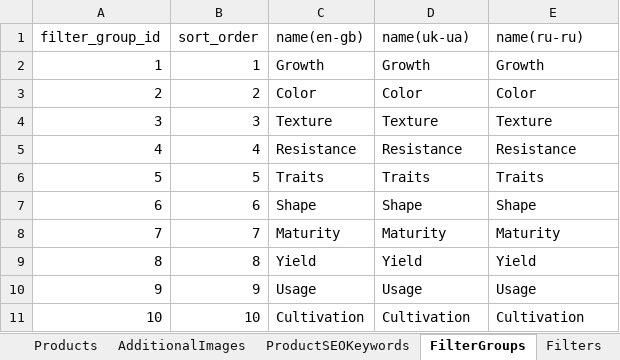
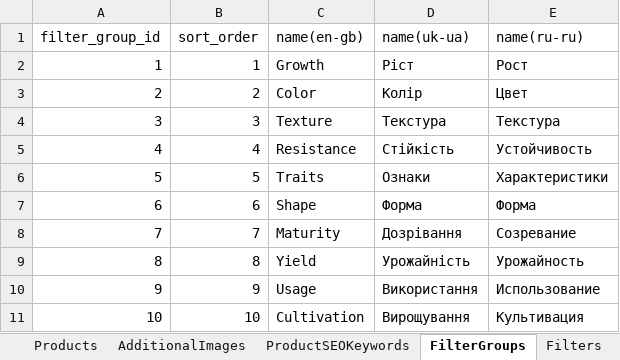
Before and after one commit to volodymyr-hohunskyi/fun-dacha-ui, an Excel workbook: shared/data/products_import.xlsx, sheet FilterGroups, drawn as a sheet; values as stored, in another font and other column widths than the file's, no borders; the diff names each change by its address in the sheet, - before the commit and + after, or states it on an @@ line.

```diff
--- a/shared/data/products_import.xlsx (sheet FilterGroups)
+++ b/shared/data/products_import.xlsx (sheet FilterGroups)
-D2 (name(uk-ua)): Growth
+D2 (name(uk-ua)): Ріст
-E2 (name(ru-ru)): Growth
+E2 (name(ru-ru)): Рост
-D3 (name(uk-ua)): Color
+D3 (name(uk-ua)): Колір
-E3 (name(ru-ru)): Color
+E3 (name(ru-ru)): Цвет
-D4 (name(uk-ua)): Texture
+D4 (name(uk-ua)): Текстура
-E4 (name(ru-ru)): Texture
+E4 (name(ru-ru)): Текстура
-D5 (name(uk-ua)): Resistance
+D5 (name(uk-ua)): Стійкість
-E5 (name(ru-ru)): Resistance
+E5 (name(ru-ru)): Устойчивость
-D6 (name(uk-ua)): Traits
+D6 (name(uk-ua)): Ознаки
-E6 (name(ru-ru)): Traits
+E6 (name(ru-ru)): Характеристики
-D7 (name(uk-ua)): Shape
+D7 (name(uk-ua)): Форма
-E7 (name(ru-ru)): Shape
+E7 (name(ru-ru)): Форма
-D8 (name(uk-ua)): Maturity
+D8 (name(uk-ua)): Дозрівання
-E8 (name(ru-ru)): Maturity
+E8 (name(ru-ru)): Созревание
-D9 (name(uk-ua)): Yield
+D9 (name(uk-ua)): Урожайність
-E9 (name(ru-ru)): Yield
+E9 (name(ru-ru)): Урожайность
-D10 (name(uk-ua)): Usage
+D10 (name(uk-ua)): Використання
-E10 (name(ru-ru)): Usage
+E10 (name(ru-ru)): Использование
-D11 (name(uk-ua)): Cultivation
+D11 (name(uk-ua)): Вирощування
-E11 (name(ru-ru)): Cultivation
+E11 (name(ru-ru)): Культивация
```
Also changed, not shown: 1 other file.
